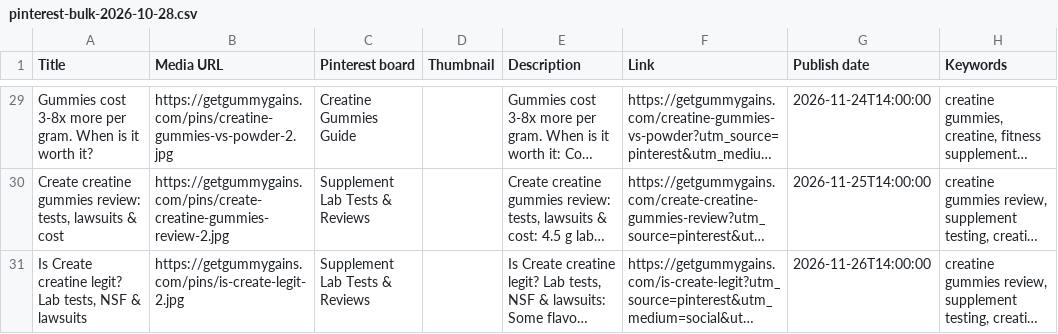
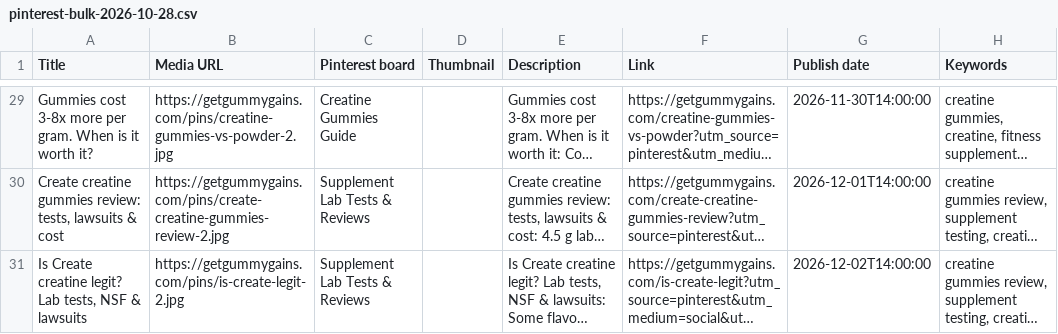
Before and after one commit to truonghai611/getgummygains-website, a CSV file: docs/pinterest-bulk-2026-10-28.csv, drawn as a sheet; only a part is shown, gaps mark what is left out; long unchanged cells end in …; the diff covers the shown part only; the diff names each change by its address in the sheet, - before the commit and + after, or states it on an @@ line.

```diff
--- a/docs/pinterest-bulk-2026-10-28.csv
+++ b/docs/pinterest-bulk-2026-10-28.csv
-G29 (Publish date): 2026-11-24T14:00:00
+G29 (Publish date): 2026-11-30T14:00:00
-G30 (Publish date): 2026-11-25T14:00:00
+G30 (Publish date): 2026-12-01T14:00:00
-G31 (Publish date): 2026-11-26T14:00:00
+G31 (Publish date): 2026-12-02T14:00:00
```
Also changed, not shown: 27 edited cells elsewhere in this file, docs/pinterest-bulk-2026-10-28-part2.csv.
